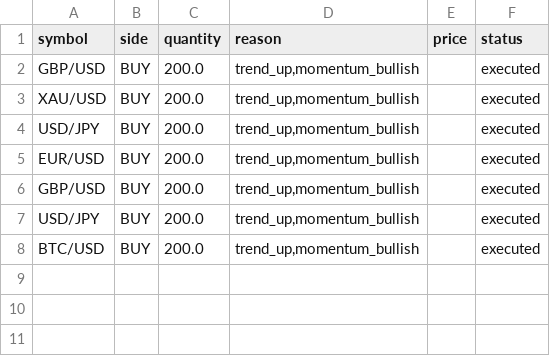
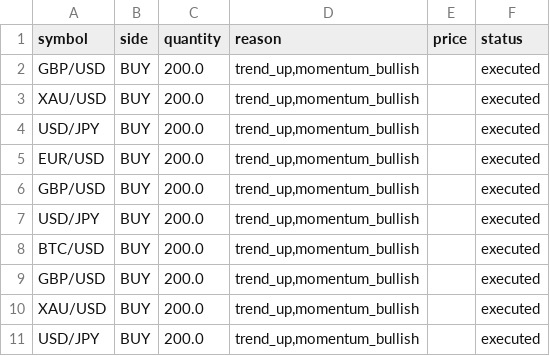
Before and after one commit to Amerabdullahkhan/trading-bot-clean, a CSV file: trades.csv, drawn as a sheet.

```diff
--- a/trades.csv
+++ b/trades.csv
@@ -8 +8,4 @@ USD/JPY,BUY,200.0,"trend_up,momentum_bullish",,executed
 BTC/USD,BUY,200.0,"trend_up,momentum_bullish",,executed
+GBP/USD,BUY,200.0,"trend_up,momentum_bullish",,executed
+XAU/USD,BUY,200.0,"trend_up,momentum_bullish",,executed
+USD/JPY,BUY,200.0,"trend_up,momentum_bullish",,executed
```
Also changed, not shown: 2 other files.
